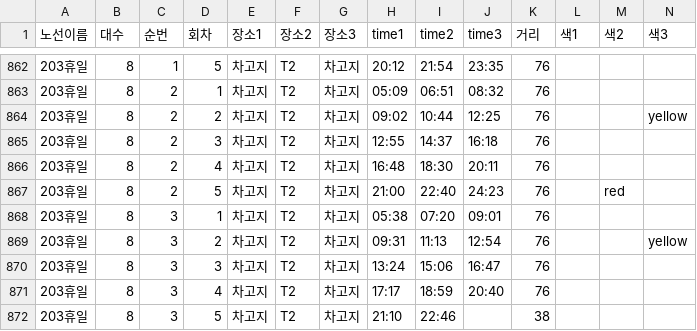
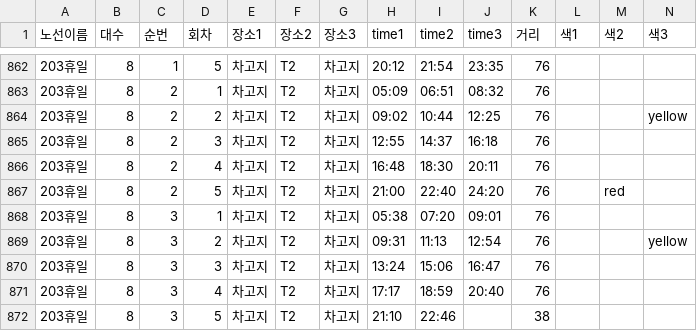
Before and after one commit to youpd2018-lgtm/yjbus, a CSV file: data/timetable/timetable.csv, drawn as a sheet; only a part is shown, gaps mark what is left out.

```diff
--- a/data/timetable/timetable.csv
+++ b/data/timetable/timetable.csv
@@ -866,3 +866,3 @@
 203휴일,8,2,4,차고지,T2,차고지,16:48,18:30,20:11,76,,,
-203휴일,8,2,5,차고지,T2,차고지,21:00,22:40,24:23,76,,red,
+203휴일,8,2,5,차고지,T2,차고지,21:00,22:40,24:20,76,,red,
 203휴일,8,3,1,차고지,T2,차고지,05:38,07:20,09:01,76,,,
```
Also changed, not shown: 4 other files.
